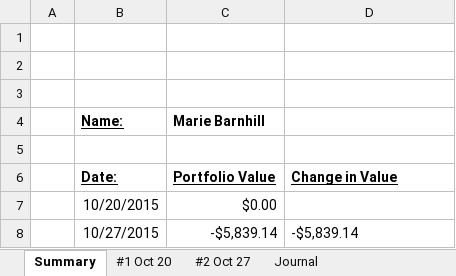
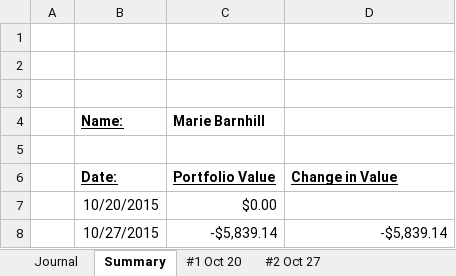
Before and after one commit to tosmun/Python-ContinualHedging, an Excel workbook: TELUS/TradingBook.xlsx, sheet Summary, drawn as a sheet; values as stored, in another font and other column widths than the file's, no borders; charts and pictures not drawn; the diff names each change by its address in the sheet, - before the commit and + after, or states it on an @@ line.

```diff
--- a/TELUS/TradingBook.xlsx (sheet Summary)
+++ b/TELUS/TradingBook.xlsx (sheet Summary)
@@ sheet tab order changed: Journal | Summary | #1 Oct 20 | #2 Oct 27 @@
-D8 alignment: left
+D8 alignment: right
```
Also changed, not shown: sheet #2 Oct 27, sheet #1 Oct 20, charts or pictures, 4 other files.
